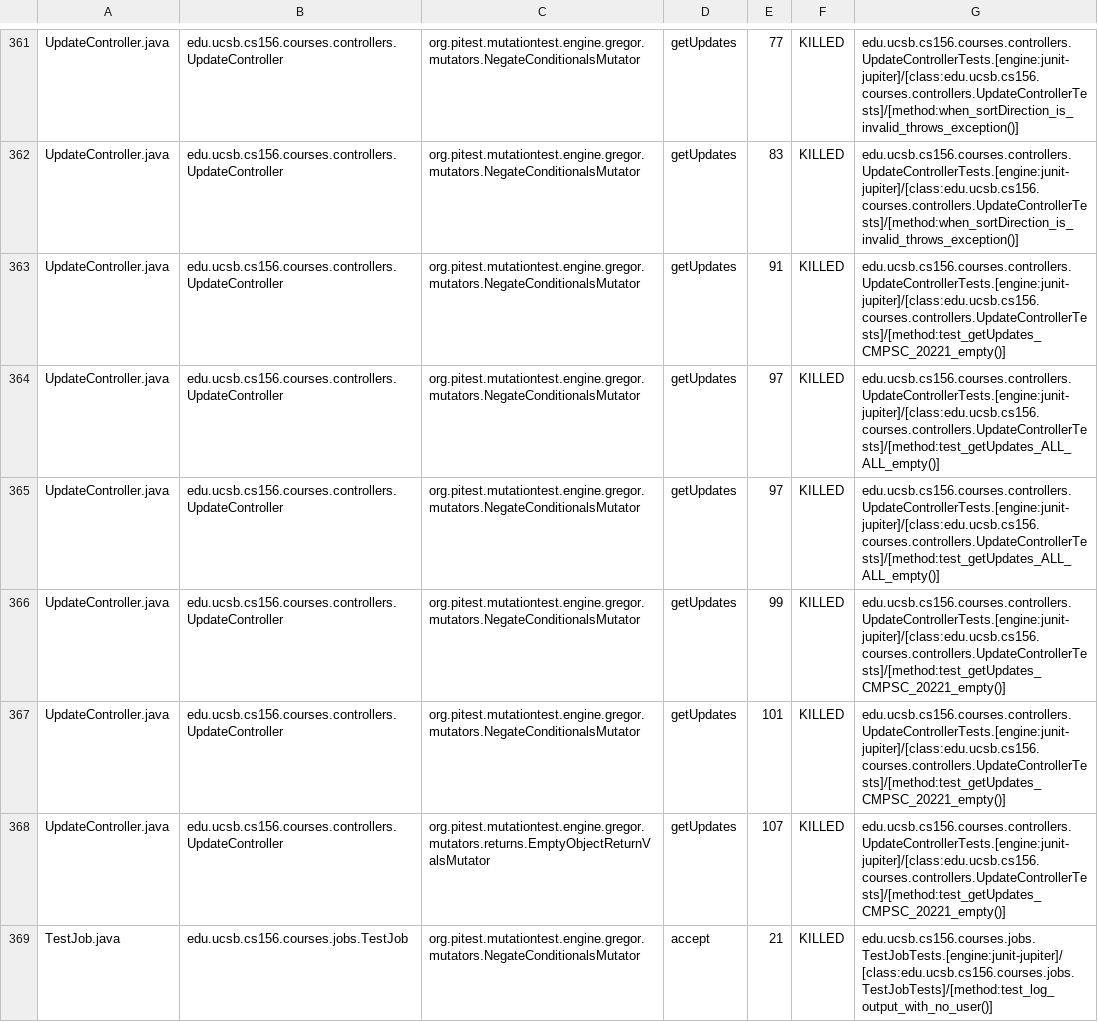
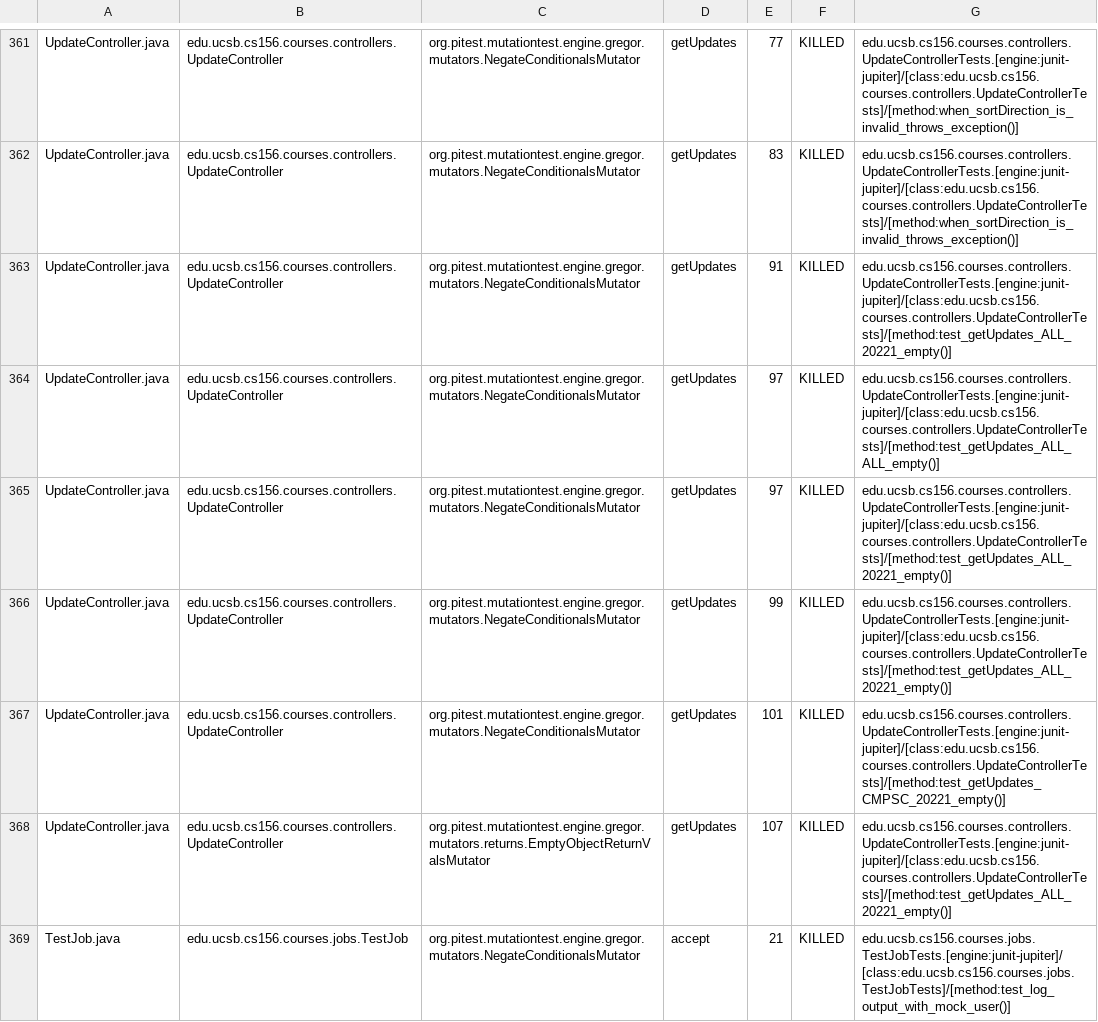
Before and after one commit to ucsb-cs156-s25/proj-courses-s25-03, a CSV file: prs/48/pitest/mutations.csv, drawn as a sheet; only a part is shown, gaps mark what is left out; the diff covers the shown part only.

Commit message:
Deploying to gh-pages from @ ucsb-cs156-s25/proj-courses-s25-03@b959dff5c4d239be86c1e5a001f9d1006bddb69d 🚀

```diff
--- a/prs/48/pitest/mutations.csv
+++ b/prs/48/pitest/mutations.csv
@@ -362,8 +362,8 @@ UpdateController.java,edu.ucsb.cs156.courses.controllers.UpdateController,org.pi
 UpdateController.java,edu.ucsb.cs156.courses.controllers.UpdateController,org.pitest.mutationtest.engine.gregor.mutators.NegateConditionalsMutator,getUpdates,83,KILLED,edu.ucsb.cs156.courses.controllers.UpdateControllerTests.[engine:junit-jupiter]/[class:edu.ucsb.cs156.courses.controllers.UpdateControllerTests]/[method:when_sortDirection_is_invalid_throws_exception()]
-UpdateController.java,edu.ucsb.cs156.courses.controllers.UpdateController,org.pitest.mutationtest.engine.gregor.mutators.NegateConditionalsMutator,getUpdates,91,KILLED,edu.ucsb.cs156.courses.controllers.UpdateControllerTests.[engine:junit-jupiter]/[class:edu.ucsb.cs156.courses.controllers.UpdateControllerTests]/[method:test_getUpdates_CMPSC_20221_empty()]
+UpdateController.java,edu.ucsb.cs156.courses.controllers.UpdateController,org.pitest.mutationtest.engine.gregor.mutators.NegateConditionalsMutator,getUpdates,91,KILLED,edu.ucsb.cs156.courses.controllers.UpdateControllerTests.[engine:junit-jupiter]/[class:edu.ucsb.cs156.courses.controllers.UpdateControllerTests]/[method:test_getUpdates_ALL_20221_empty()]
 UpdateController.java,edu.ucsb.cs156.courses.controllers.UpdateController,org.pitest.mutationtest.engine.gregor.mutators.NegateConditionalsMutator,getUpdates,97,KILLED,edu.ucsb.cs156.courses.controllers.UpdateControllerTests.[engine:junit-jupiter]/[class:edu.ucsb.cs156.courses.controllers.UpdateControllerTests]/[method:test_getUpdates_ALL_ALL_empty()]
-UpdateController.java,edu.ucsb.cs156.courses.controllers.UpdateController,org.pitest.mutationtest.engine.gregor.mutators.NegateConditionalsMutator,getUpdates,97,KILLED,edu.ucsb.cs156.courses.controllers.UpdateControllerTests.[engine:junit-jupiter]/[class:edu.ucsb.cs156.courses.controllers.UpdateControllerTests]/[method:test_getUpdates_ALL_ALL_empty()]
-UpdateController.java,edu.ucsb.cs156.courses.controllers.UpdateController,org.pitest.mutationtest.engine.gregor.mutators.NegateConditionalsMutator,getUpdates,99,KILLED,edu.ucsb.cs156.courses.controllers.UpdateControllerTests.[engine:junit-jupiter]/[class:edu.ucsb.cs156.courses.controllers.UpdateControllerTests]/[method:test_getUpdates_CMPSC_20221_empty()]
+UpdateController.java,edu.ucsb.cs156.courses.controllers.UpdateController,org.pitest.mutationtest.engine.gregor.mutators.NegateConditionalsMutator,getUpdates,97,KILLED,edu.ucsb.cs156.courses.controllers.UpdateControllerTests.[engine:junit-jupiter]/[class:edu.ucsb.cs156.courses.controllers.UpdateControllerTests]/[method:test_getUpdates_ALL_20221_empty()]
+UpdateController.java,edu.ucsb.cs156.courses.controllers.UpdateController,org.pitest.mutationtest.engine.gregor.mutators.NegateConditionalsMutator,getUpdates,99,KILLED,edu.ucsb.cs156.courses.controllers.UpdateControllerTests.[engine:junit-jupiter]/[class:edu.ucsb.cs156.courses.controllers.UpdateControllerTests]/[method:test_getUpdates_ALL_20221_empty()]
 UpdateController.java,edu.ucsb.cs156.courses.controllers.UpdateController,org.pitest.mutationtest.engine.gregor.mutators.NegateConditionalsMutator,getUpdates,101,KILLED,edu.ucsb.cs156.courses.controllers.UpdateControllerTests.[engine:junit-jupiter]/[class:edu.ucsb.cs156.courses.controllers.UpdateControllerTests]/[method:test_getUpdates_CMPSC_20221_empty()]
-UpdateController.java,edu.ucsb.cs156.courses.controllers.UpdateController,org.pitest.mutationtest.engine.gregor.mutators.returns.EmptyObjectReturnValsMutator,getUpdates,107,KILLED,edu.ucsb.cs156.courses.controllers.UpdateControllerTests.[engine:junit-jupiter]/[class:edu.ucsb.cs156.courses.controllers.UpdateControllerTests]/[method:test_getUpdates_CMPSC_20221_empty()]
-TestJob.java,edu.ucsb.cs156.courses.jobs.TestJob,org.pitest.mutationtest.engine.gregor.mutators.NegateConditionalsMutator,accept,21,KILLED,edu.ucsb.cs156.courses.jobs.TestJobTests.[engine:junit-jupiter]/[class:edu.ucsb.cs156.courses.jobs.TestJobTests]/[method:test_log_output_with_no_user()]
+UpdateController.java,edu.ucsb.cs156.courses.controllers.UpdateController,org.pitest.mutationtest.engine.gregor.mutators.returns.EmptyObjectReturnValsMutator,getUpdates,107,KILLED,edu.ucsb.cs156.courses.controllers.UpdateControllerTests.[engine:junit-jupiter]/[class:edu.ucsb.cs156.courses.controllers.UpdateControllerTests]/[method:test_getUpdates_ALL_20221_empty()]
+TestJob.java,edu.ucsb.cs156.courses.jobs.TestJob,org.pitest.mutationtest.engine.gregor.mutators.NegateConditionalsMutator,accept,21,KILLED,edu.ucsb.cs156.courses.jobs.TestJobTests.[engine:junit-jupiter]/[class:edu.ucsb.cs156.courses.jobs.TestJobTests]/[method:test_log_output_with_mock_user()]
```
Also changed, not shown: 48 edited cells elsewhere in this file, 52 other files.
